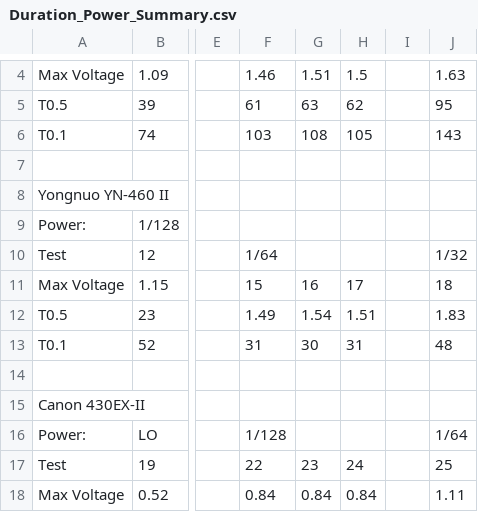
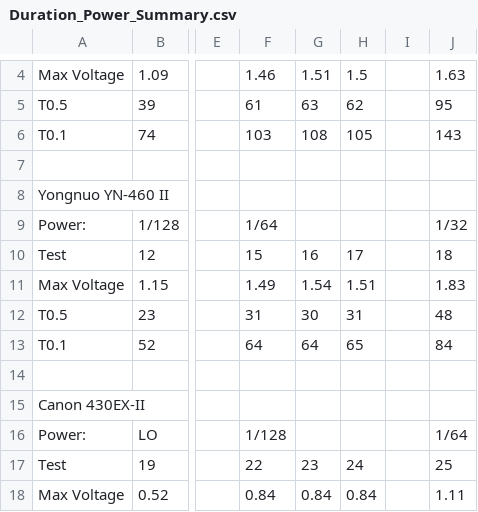
Before and after one commit to td0g/high_speed_flash, a CSV file: Test Data/2020-08-01/Duration_Power_Summary.csv, drawn as a sheet; only a part is shown, gaps mark what is left out; the diff names each change by its address in the sheet, - before the commit and + after, or states it on an @@ line.

Commit message:
Add files via upload

```diff
--- a/Test Data/2020-08-01/Duration_Power_Summary.csv
+++ b/Test Data/2020-08-01/Duration_Power_Summary.csv
-F9: (empty)
+F9: 1/64
-J9: (empty)
+J9: 1/32
-F10: 1/64
+F10: 15
-G10: (empty)
+G10: 16
-H10: (empty)
+H10: 17
-J10: 1/32
+J10: 18
-F11: 15
+F11: 1.49
-G11: 16
+G11: 1.54
-H11: 17
+H11: 1.51
-J11: 18
+J11: 1.83
-F12: 1.49
+F12: 31
-G12: 1.54
+G12: 30
-H12: 1.51
+H12: 31
-J12: 1.83
+J12: 48
-F13: 31
+F13: 64
-G13: 30
+G13: 64
-H13: 31
+H13: 65
-J13: 48
+J13: 84
```
